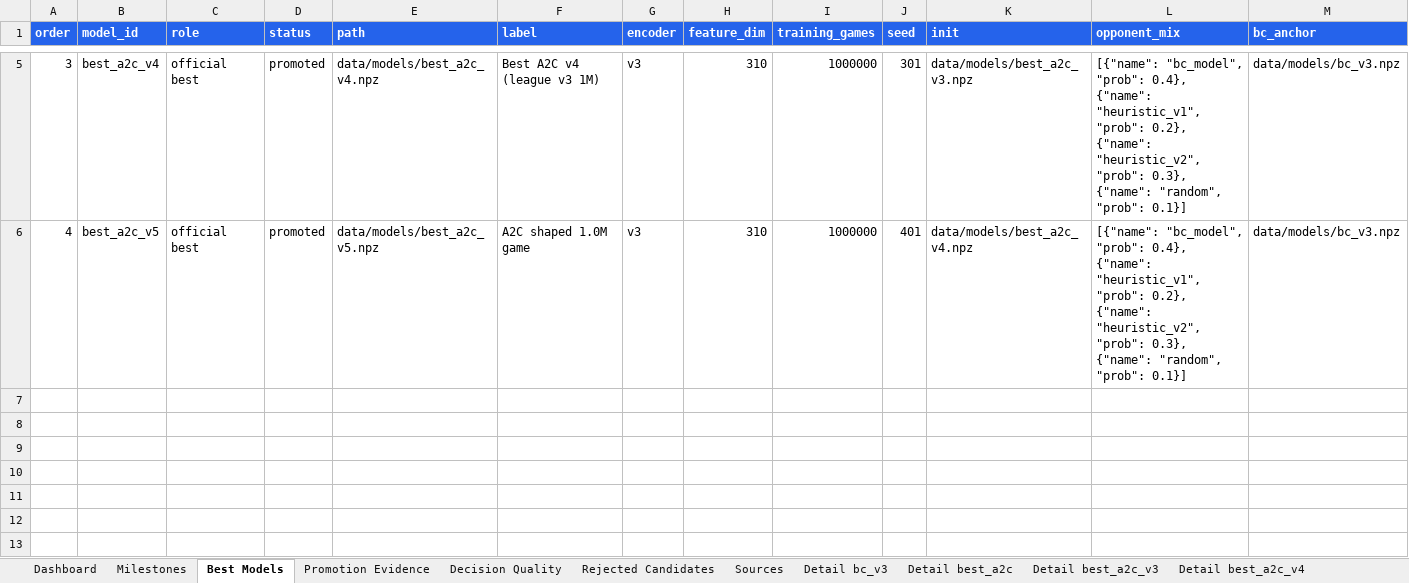
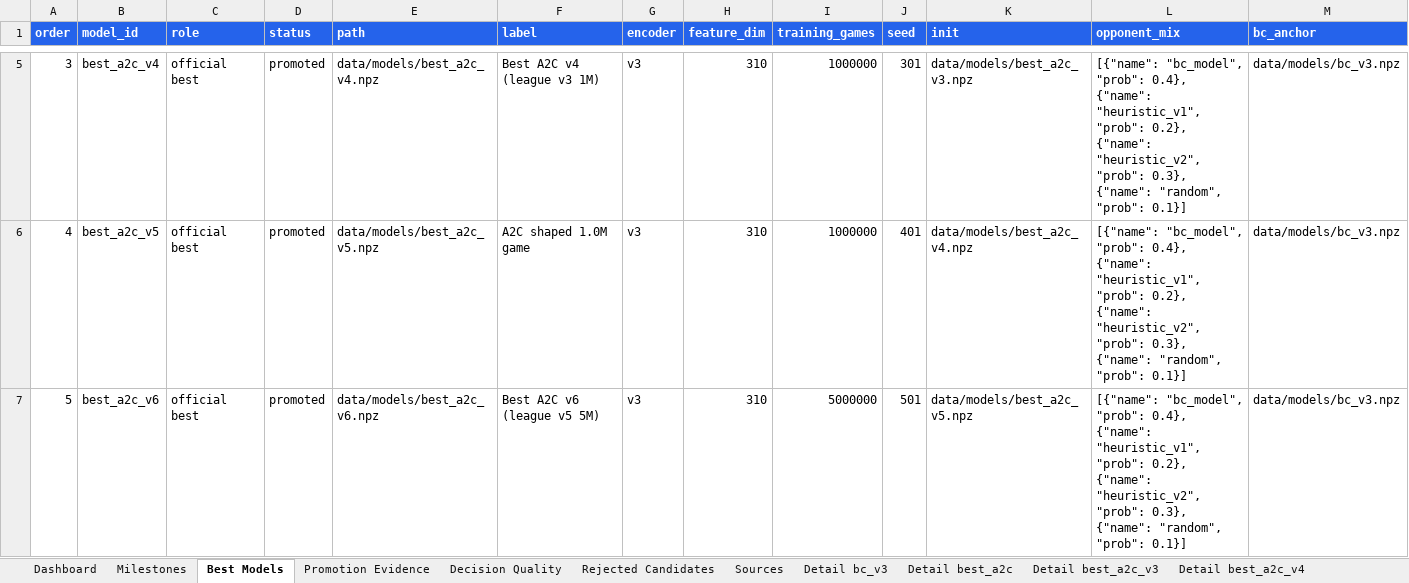
Before and after one commit to ilCapo77/briscola.ai, an Excel workbook: docs/reports/model_progress.xlsx, sheet Best Models, drawn as a sheet; only a part is shown, gaps mark what is left out; values as stored, in another font and other column widths than the file's, no borders; rows hold the shown columns only; the diff names each change by its address in the sheet, - before the commit and + after, or states it on an @@ line.

Commit message:
release(ai): promuovi modello v6

```diff
--- a/docs/reports/model_progress.xlsx (sheet Best Models)
+++ b/docs/reports/model_progress.xlsx (sheet Best Models)
+row 7: 5 | best_a2c_v6 | official best | promoted | data/models/best_a2c_v6.npz | Best A2C v6 (league v5 5M) | v3 | 310 | 5000000 | 501 | data/models/best_a2c_v5.npz | [{"name": "bc_model", "prob": 0.4}, {"name": "heuristic_v1", "prob": 0.2}, {"name": "heuristic_v2", "prob": 0.3}, {"name": "random", "prob": 0.1}] | data/models/bc_v3.npz
```
Also changed, not shown: sheet Promotion Evidence, sheet Sources, sheet Decision Quality, sheet Dashboard, sheet Milestones, other sheet tabs, charts or pictures, 9 other files.
